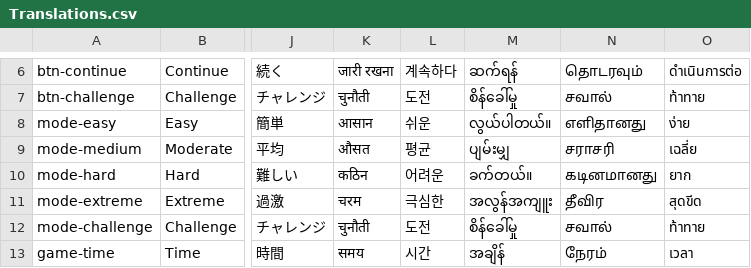
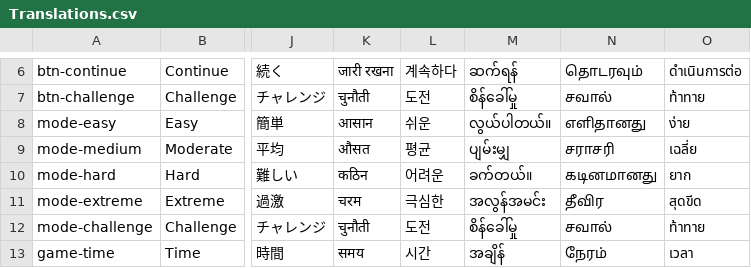
Before and after one commit to sergiodias25/Somatu, a CSV file: Assets/SimpleLocalization/Resources/Localization/Translations.csv, drawn as a sheet; only a part is shown, gaps mark what is left out; the diff covers the shown part only; the diff names each change by its address in the sheet, - before the commit and + after, or states it on an @@ line.

```diff
--- a/Assets/SimpleLocalization/Resources/Localization/Translations.csv
+++ b/Assets/SimpleLocalization/Resources/Localization/Translations.csv
-M11: အလွန်အကျူး
+M11: အလွန်အမင်း
```
Also changed, not shown: 1 added row and 4 edited cells elsewhere in this file, 3 other files.
